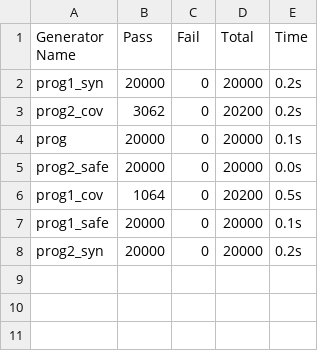
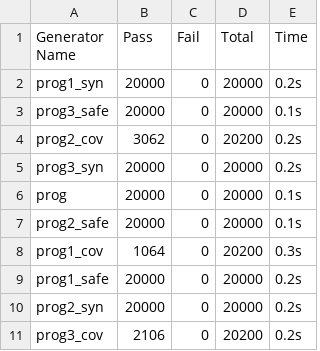
Before and after one commit to Pat-Lafon/Cobb_PBT, a CSV file: csv/duplicate_list/table1.csv, drawn as a sheet.

Commit message:
created graphs for table1

```diff
--- a/csv/duplicate_list/table1.csv
+++ b/csv/duplicate_list/table1.csv
@@ -2,7 +2,10 @@ Generator Name,Pass,Fail,Total,Time
 prog1_syn,20000,0,20000,0.2s
+prog3_safe,20000,0,20000,0.1s
 prog2_cov,3062,0,20200,0.2s
+prog3_syn,20000,0,20000,0.2s
 prog,20000,0,20000,0.1s
-prog2_safe,20000,0,20000,0.0s
-prog1_cov,1064,0,20200,0.5s
-prog1_safe,20000,0,20000,0.1s
+prog2_safe,20000,0,20000,0.1s
+prog1_cov,1064,0,20200,0.3s
+prog1_safe,20000,0,20000,0.2s
 prog2_syn,20000,0,20000,0.2s
+prog3_cov,2106,0,20200,0.2s
```
Also changed, not shown: 7 other files.
